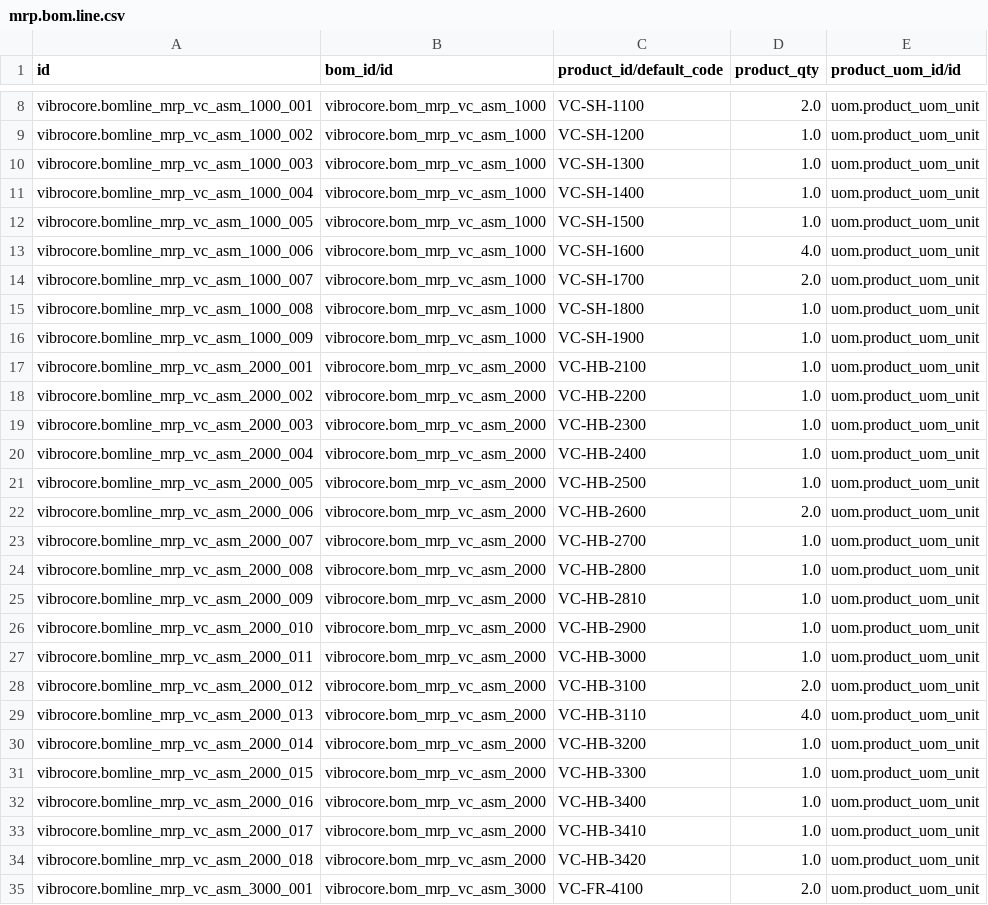
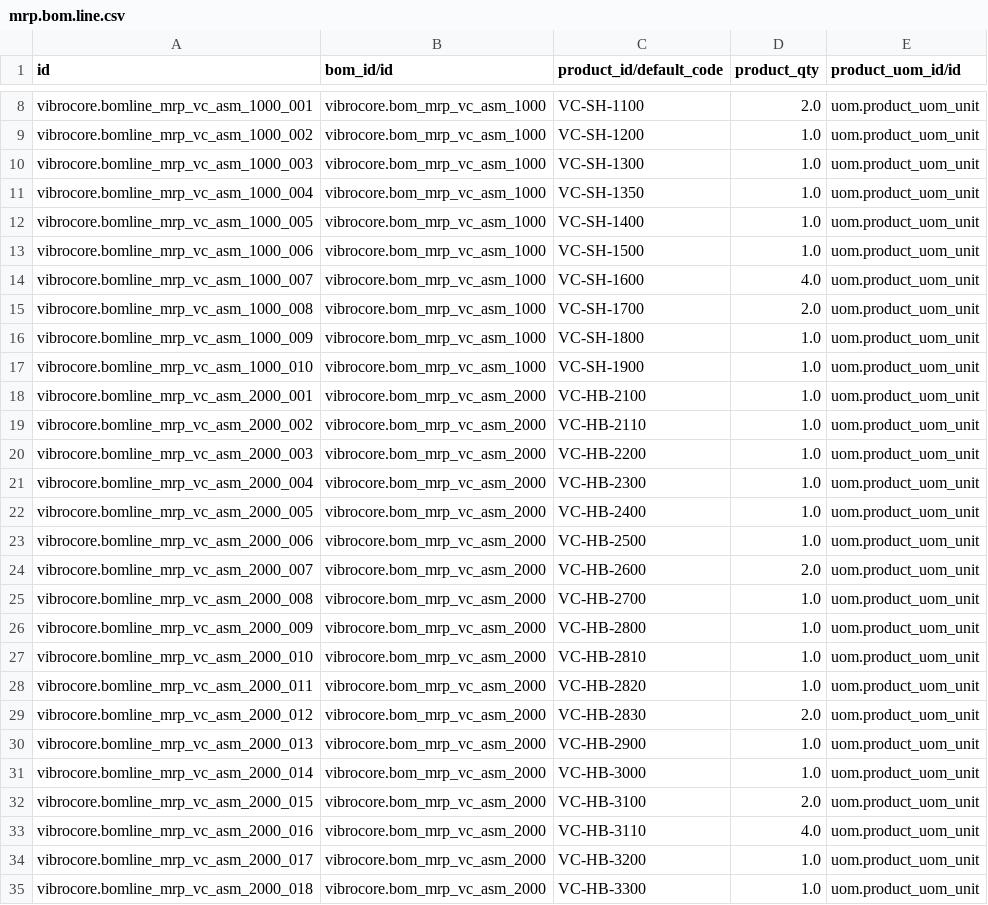
Before and after one commit to GROUNDUP-GmbH/vibrocore, a CSV file: cad/odoo/mrp/mrp.bom.line.csv, drawn as a sheet; only a part is shown, gaps mark what is left out; the shorter side is filled out with more unchanged rows; the diff covers the shown part only.

```diff
--- a/cad/odoo/mrp/mrp.bom.line.csv
+++ b/cad/odoo/mrp/mrp.bom.line.csv
@@ -10,25 +10,26 @@ vibrocore.bomline_mrp_vc_asm_1000_002,vibrocore.bom_mrp_vc_asm_1000,VC-SH-1200,1
 vibrocore.bomline_mrp_vc_asm_1000_003,vibrocore.bom_mrp_vc_asm_1000,VC-SH-1300,1.0,uom.product_uom_unit
-vibrocore.bomline_mrp_vc_asm_1000_004,vibrocore.bom_mrp_vc_asm_1000,VC-SH-1400,1.0,uom.product_uom_unit
-vibrocore.bomline_mrp_vc_asm_1000_005,vibrocore.bom_mrp_vc_asm_1000,VC-SH-1500,1.0,uom.product_uom_unit
-vibrocore.bomline_mrp_vc_asm_1000_006,vibrocore.bom_mrp_vc_asm_1000,VC-SH-1600,4.0,uom.product_uom_unit
-vibrocore.bomline_mrp_vc_asm_1000_007,vibrocore.bom_mrp_vc_asm_1000,VC-SH-1700,2.0,uom.product_uom_unit
-vibrocore.bomline_mrp_vc_asm_1000_008,vibrocore.bom_mrp_vc_asm_1000,VC-SH-1800,1.0,uom.product_uom_unit
-vibrocore.bomline_mrp_vc_asm_1000_009,vibrocore.bom_mrp_vc_asm_1000,VC-SH-1900,1.0,uom.product_uom_unit
+vibrocore.bomline_mrp_vc_asm_1000_004,vibrocore.bom_mrp_vc_asm_1000,VC-SH-1350,1.0,uom.product_uom_unit
+vibrocore.bomline_mrp_vc_asm_1000_005,vibrocore.bom_mrp_vc_asm_1000,VC-SH-1400,1.0,uom.product_uom_unit
+vibrocore.bomline_mrp_vc_asm_1000_006,vibrocore.bom_mrp_vc_asm_1000,VC-SH-1500,1.0,uom.product_uom_unit
+vibrocore.bomline_mrp_vc_asm_1000_007,vibrocore.bom_mrp_vc_asm_1000,VC-SH-1600,4.0,uom.product_uom_unit
+vibrocore.bomline_mrp_vc_asm_1000_008,vibrocore.bom_mrp_vc_asm_1000,VC-SH-1700,2.0,uom.product_uom_unit
+vibrocore.bomline_mrp_vc_asm_1000_009,vibrocore.bom_mrp_vc_asm_1000,VC-SH-1800,1.0,uom.product_uom_unit
+vibrocore.bomline_mrp_vc_asm_1000_010,vibrocore.bom_mrp_vc_asm_1000,VC-SH-1900,1.0,uom.product_uom_unit
 vibrocore.bomline_mrp_vc_asm_2000_001,vibrocore.bom_mrp_vc_asm_2000,VC-HB-2100,1.0,uom.product_uom_unit
-vibrocore.bomline_mrp_vc_asm_2000_002,vibrocore.bom_mrp_vc_asm_2000,VC-HB-2200,1.0,uom.product_uom_unit
-vibrocore.bomline_mrp_vc_asm_2000_003,vibrocore.bom_mrp_vc_asm_2000,VC-HB-2300,1.0,uom.product_uom_unit
-vibrocore.bomline_mrp_vc_asm_2000_004,vibrocore.bom_mrp_vc_asm_2000,VC-HB-2400,1.0,uom.product_uom_unit
-vibrocore.bomline_mrp_vc_asm_2000_005,vibrocore.bom_mrp_vc_asm_2000,VC-HB-2500,1.0,uom.product_uom_unit
-vibrocore.bomline_mrp_vc_asm_2000_006,vibrocore.bom_mrp_vc_asm_2000,VC-HB-2600,2.0,uom.product_uom_unit
-vibrocore.bomline_mrp_vc_asm_2000_007,vibrocore.bom_mrp_vc_asm_2000,VC-HB-2700,1.0,uom.product_uom_unit
-vibrocore.bomline_mrp_vc_asm_2000_008,vibrocore.bom_mrp_vc_asm_2000,VC-HB-2800,1.0,uom.product_uom_unit
-vibrocore.bomline_mrp_vc_asm_2000_009,vibrocore.bom_mrp_vc_asm_2000,VC-HB-2810,1.0,uom.product_uom_unit
-vibrocore.bomline_mrp_vc_asm_2000_010,vibrocore.bom_mrp_vc_asm_2000,VC-HB-2900,1.0,uom.product_uom_unit
-vibrocore.bomline_mrp_vc_asm_2000_011,vibrocore.bom_mrp_vc_asm_2000,VC-HB-3000,1.0,uom.product_uom_unit
-vibrocore.bomline_mrp_vc_asm_2000_012,vibrocore.bom_mrp_vc_asm_2000,VC-HB-3100,2.0,uom.product_uom_unit
-vibrocore.bomline_mrp_vc_asm_2000_013,vibrocore.bom_mrp_vc_asm_2000,VC-HB-3110,4.0,uom.product_uom_unit
-vibrocore.bomline_mrp_vc_asm_2000_014,vibrocore.bom_mrp_vc_asm_2000,VC-HB-3200,1.0,uom.product_uom_unit
-vibrocore.bomline_mrp_vc_asm_2000_015,vibrocore.bom_mrp_vc_asm_2000,VC-HB-3300,1.0,uom.product_uom_unit
-vibrocore.bomline_mrp_vc_asm_2000_016,vibrocore.bom_mrp_vc_asm_2000,VC-HB-3400,1.0,uom.product_uom_unit
-vibrocore.bomline_mrp_vc_asm_2000_017,vibrocore.bom_mrp_vc_asm_2000,VC-HB-3410,1.0,uom.product_uom_unit
-vibrocore.bomline_mrp_vc_asm_2000_018,vibrocore.bom_mrp_vc_asm_2000,VC-HB-3420,1.0,uom.product_uom_unit
+vibrocore.bomline_mrp_vc_asm_2000_002,vibrocore.bom_mrp_vc_asm_2000,VC-HB-2110,1.0,uom.product_uom_unit
+vibrocore.bomline_mrp_vc_asm_2000_003,vibrocore.bom_mrp_vc_asm_2000,VC-HB-2200,1.0,uom.product_uom_unit
+vibrocore.bomline_mrp_vc_asm_2000_004,vibrocore.bom_mrp_vc_asm_2000,VC-HB-2300,1.0,uom.product_uom_unit
+vibrocore.bomline_mrp_vc_asm_2000_005,vibrocore.bom_mrp_vc_asm_2000,VC-HB-2400,1.0,uom.product_uom_unit
+vibrocore.bomline_mrp_vc_asm_2000_006,vibrocore.bom_mrp_vc_asm_2000,VC-HB-2500,1.0,uom.product_uom_unit
+vibrocore.bomline_mrp_vc_asm_2000_007,vibrocore.bom_mrp_vc_asm_2000,VC-HB-2600,2.0,uom.product_uom_unit
+vibrocore.bomline_mrp_vc_asm_2000_008,vibrocore.bom_mrp_vc_asm_2000,VC-HB-2700,1.0,uom.product_uom_unit
+vibrocore.bomline_mrp_vc_asm_2000_009,vibrocore.bom_mrp_vc_asm_2000,VC-HB-2800,1.0,uom.product_uom_unit
+vibrocore.bomline_mrp_vc_asm_2000_010,vibrocore.bom_mrp_vc_asm_2000,VC-HB-2810,1.0,uom.product_uom_unit
+vibrocore.bomline_mrp_vc_asm_2000_011,vibrocore.bom_mrp_vc_asm_2000,VC-HB-2820,1.0,uom.product_uom_unit
+vibrocore.bomline_mrp_vc_asm_2000_012,vibrocore.bom_mrp_vc_asm_2000,VC-HB-2830,2.0,uom.product_uom_unit
+vibrocore.bomline_mrp_vc_asm_2000_013,vibrocore.bom_mrp_vc_asm_2000,VC-HB-2900,1.0,uom.product_uom_unit
+vibrocore.bomline_mrp_vc_asm_2000_014,vibrocore.bom_mrp_vc_asm_2000,VC-HB-3000,1.0,uom.product_uom_unit
+vibrocore.bomline_mrp_vc_asm_2000_015,vibrocore.bom_mrp_vc_asm_2000,VC-HB-3100,2.0,uom.product_uom_unit
+vibrocore.bomline_mrp_vc_asm_2000_016,vibrocore.bom_mrp_vc_asm_2000,VC-HB-3110,4.0,uom.product_uom_unit
+vibrocore.bomline_mrp_vc_asm_2000_017,vibrocore.bom_mrp_vc_asm_2000,VC-HB-3200,1.0,uom.product_uom_unit
+vibrocore.bomline_mrp_vc_asm_2000_018,vibrocore.bom_mrp_vc_asm_2000,VC-HB-3300,1.0,uom.product_uom_unit
```
Also changed, not shown: 7 added rows and 10 edited cells elsewhere in this file, cad/odoo/mrp/product.product.csv, cad/odoo/plm/mrp.bom.line.csv, 24 other files.
